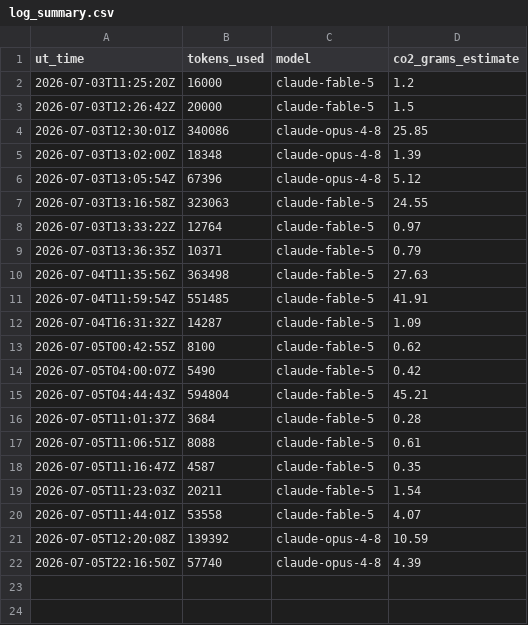
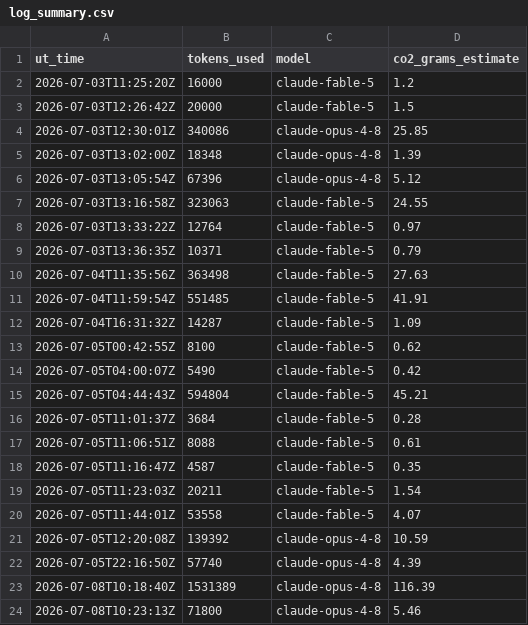
Before and after one commit to Sea-Meets-the-Stars/ClimateIntelligence, a CSV file: Logs/log_summary.csv, drawn as a sheet; the diff names each change by its address in the sheet, - before the commit and + after, or states it on an @@ line.

```diff
--- a/Logs/log_summary.csv
+++ b/Logs/log_summary.csv
+row 23: 2026-07-08T10:18:40Z | 1531389 | claude-opus-4-8 | 116.39
+row 24: 2026-07-08T10:23:13Z | 71800 | claude-opus-4-8 | 5.46
```
Also changed, not shown: 6 other files.
